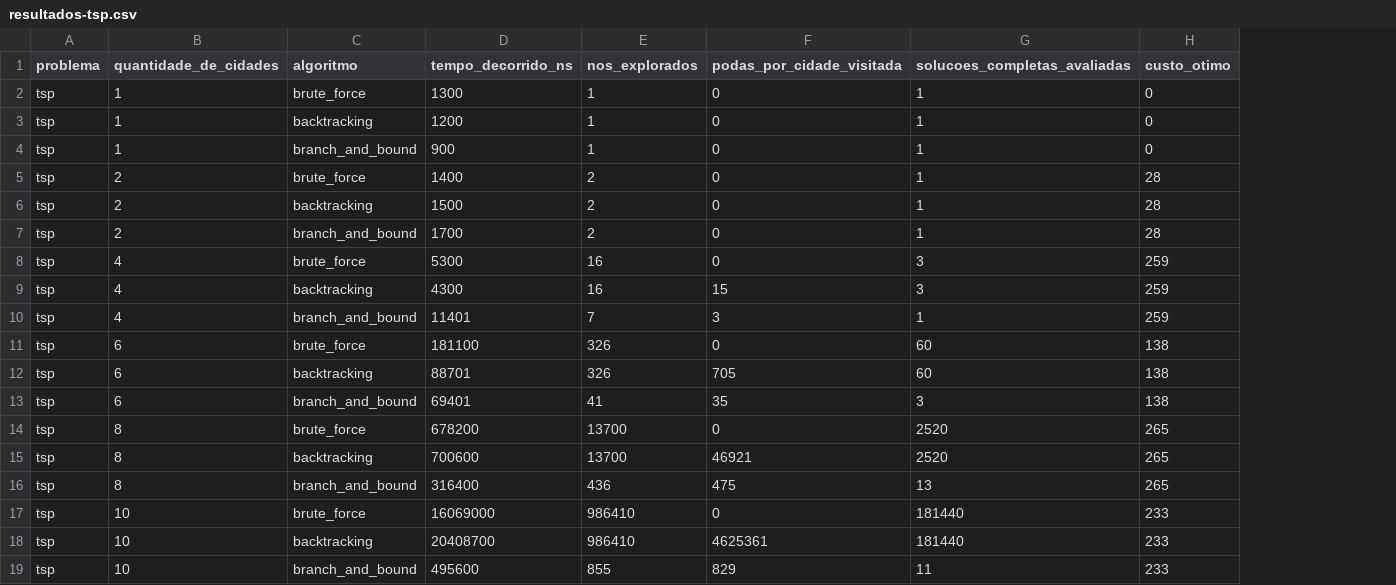
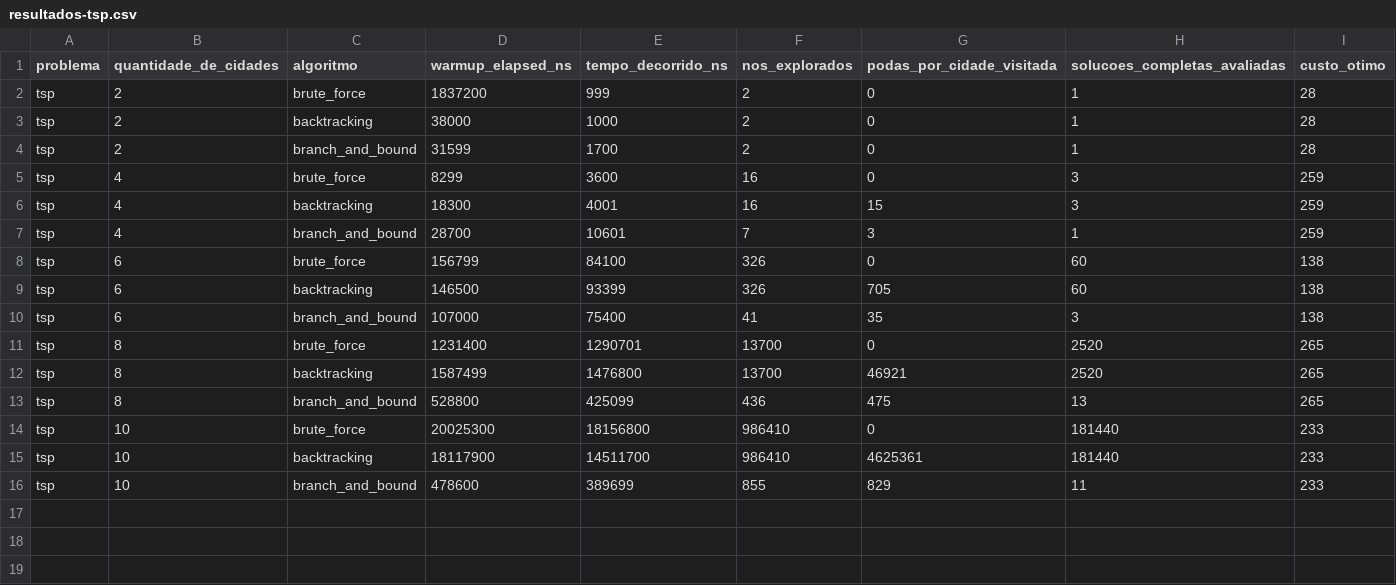
Before and after one commit to rodrigo-mello-hw08/unisinos-analise-e-projeto-algoritmos, a CSV file: Artigo/resources/resultados-tsp.csv, drawn as a sheet; removed rows and columns are numbered as before the commit, all else as after; the diff names each change by its address in the sheet, - before the commit and + after, or states it on an @@ line.

```diff
--- a/Artigo/resources/resultados-tsp.csv
+++ b/Artigo/resources/resultados-tsp.csv
+column D (warmup_elapsed_ns), rows 2-16: 1837200 | 38000 | 31599 | 8299 | 18300 | 28700 | 156799 | 146500 | 107000 | 1231400 | 1587499 | 528800 | 20025300 | 18117900 | 478600
-row 2: tsp | 1 | brute_force | 1300 | 1 | 0 | 1 | 0
-row 3: tsp | 1 | backtracking | 1200 | 1 | 0 | 1 | 0
-row 4: tsp | 1 | branch_and_bound | 900 | 1 | 0 | 1 | 0
-E2 (tempo_decorrido_ns): 1400
+E2 (tempo_decorrido_ns): 999
-E3 (tempo_decorrido_ns): 1500
+E3 (tempo_decorrido_ns): 1000
-E5 (tempo_decorrido_ns): 5300
+E5 (tempo_decorrido_ns): 3600
-E6 (tempo_decorrido_ns): 4300
+E6 (tempo_decorrido_ns): 4001
-E7 (tempo_decorrido_ns): 11401
+E7 (tempo_decorrido_ns): 10601
-E8 (tempo_decorrido_ns): 181100
+E8 (tempo_decorrido_ns): 84100
-E9 (tempo_decorrido_ns): 88701
+E9 (tempo_decorrido_ns): 93399
-E10 (tempo_decorrido_ns): 69401
+E10 (tempo_decorrido_ns): 75400
-E11 (tempo_decorrido_ns): 678200
+E11 (tempo_decorrido_ns): 1290701
-E12 (tempo_decorrido_ns): 700600
+E12 (tempo_decorrido_ns): 1476800
-E13 (tempo_decorrido_ns): 316400
+E13 (tempo_decorrido_ns): 425099
-E14 (tempo_decorrido_ns): 16069000
+E14 (tempo_decorrido_ns): 18156800
-E15 (tempo_decorrido_ns): 20408700
+E15 (tempo_decorrido_ns): 14511700
-E16 (tempo_decorrido_ns): 495600
+E16 (tempo_decorrido_ns): 389699
```
Also changed, not shown: Artigo/resources/resultados-nqueens.csv, 7 other files.
